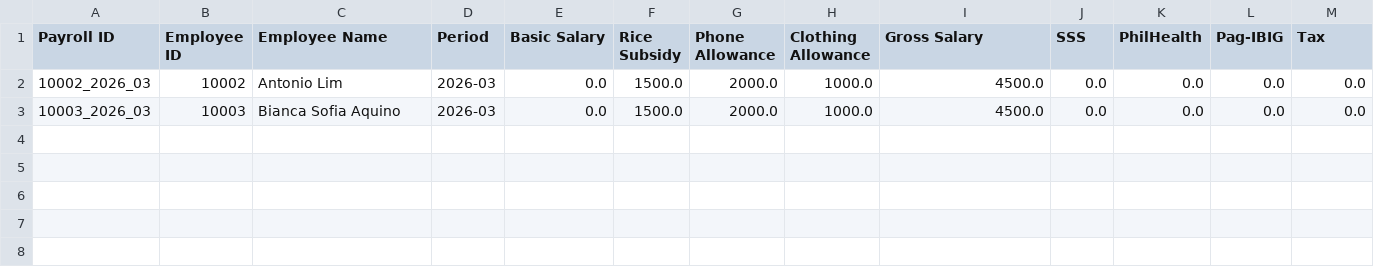
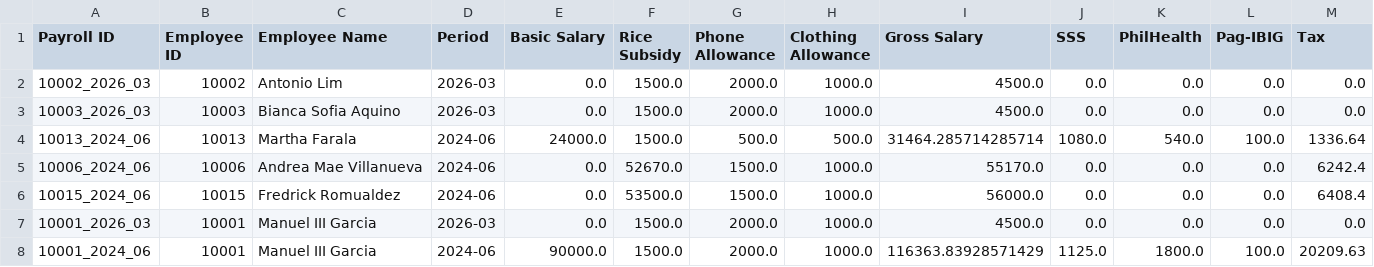
Before and after one commit to JoshuaSarmientoCode/OOP_MotorPHPayroll, a CSV file: data/payroll.csv, drawn as a sheet; only a part is shown; rows hold the shown columns only; the diff names each change by its address in the sheet, - before the commit and + after, or states it on an @@ line.

Commit message:
OOP MotorPH Payroll

```diff
--- a/data/payroll.csv
+++ b/data/payroll.csv
+row 4: 10013_2024_06 | 10013 | Martha Farala | 2024-06 | 24000.0 | 1500.0 | 500.0 | 500.0 | 31464.285714285714 | 1080.0 | 540.0 | 100.0 | 1336.64
+row 5: 10006_2024_06 | 10006 | Andrea Mae Villanueva | 2024-06 | 0.0 | 52670.0 | 1500.0 | 1000.0 | 55170.0 | 0.0 | 0.0 | 0.0 | 6242.4
+row 6: 10015_2024_06 | 10015 | Fredrick Romualdez | 2024-06 | 0.0 | 53500.0 | 1500.0 | 1000.0 | 56000.0 | 0.0 | 0.0 | 0.0 | 6408.4
+row 7: 10001_2026_03 | 10001 | Manuel III Garcia | 2026-03 | 0.0 | 1500.0 | 2000.0 | 1000.0 | 4500.0 | 0.0 | 0.0 | 0.0 | 0.0
+row 8: 10001_2024_06 | 10001 | Manuel III Garcia | 2024-06 | 90000.0 | 1500.0 | 2000.0 | 1000.0 | 116363.83928571429 | 1125.0 | 1800.0 | 100.0 | 20209.63
```
Also changed, not shown: data/MotorPH_Attendance_Record.csv, data/leave_requests.csv, 14 other files.
